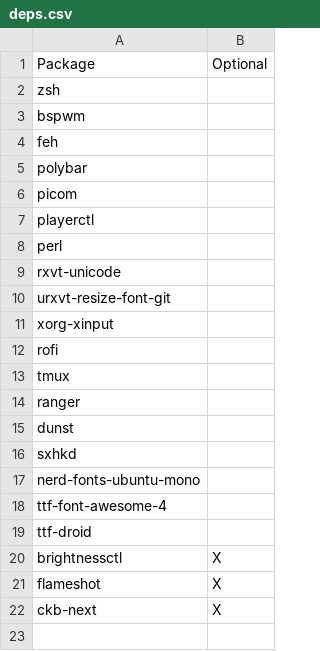
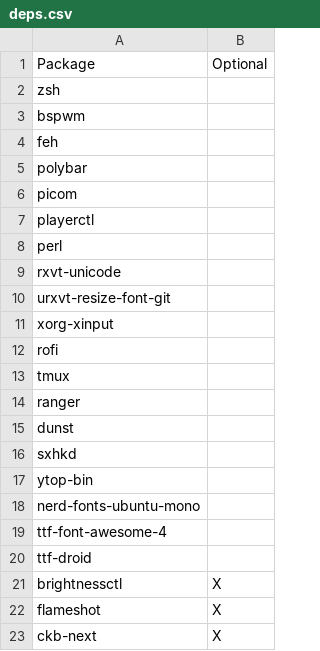
Before and after one commit to keesvv/dotfiles, a CSV file: deps.csv, drawn as a sheet; the diff names each change by its address in the sheet, - before the commit and + after, or states it on an @@ line.

Commit message:
Set ytop as task manager

```diff
--- a/deps.csv
+++ b/deps.csv
+row 17: ytop-bin
```
Also changed, not shown: 1 other file.
